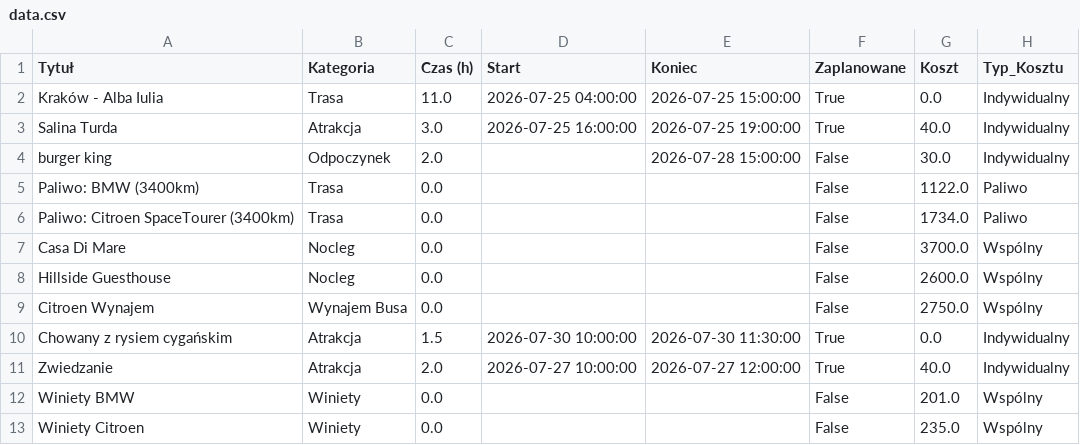
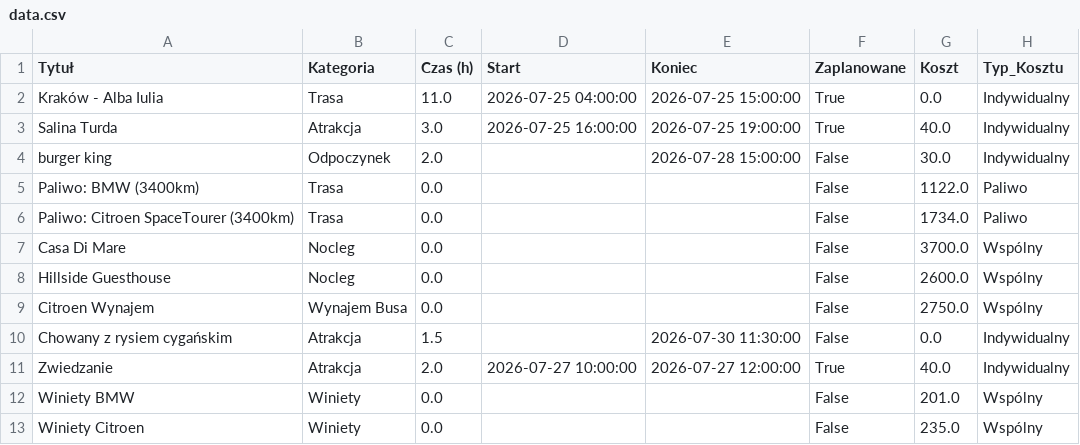
Before and after one commit to PatrykMolo/Zwariowana-Przygoda, a CSV file: data.csv, drawn as a sheet.

Commit message:
Update z aplikacji

```diff
--- a/data.csv
+++ b/data.csv
@@ -9,3 +9,3 @@ Hillside Guesthouse,Nocleg,0.0,,,False,2600.0,Wspólny
 Citroen Wynajem,Wynajem Busa,0.0,,,False,2750.0,Wspólny
-Chowany z rysiem cygańskim,Atrakcja,1.5,2026-07-30 10:00:00,2026-07-30 11:30:00,True,0.0,Indywidualny
+Chowany z rysiem cygańskim,Atrakcja,1.5,,2026-07-30 11:30:00,False,0.0,Indywidualny
 Zwiedzanie ,Atrakcja,2.0,2026-07-27 10:00:00,2026-07-27 12:00:00,True,40.0,Indywidualny
```
